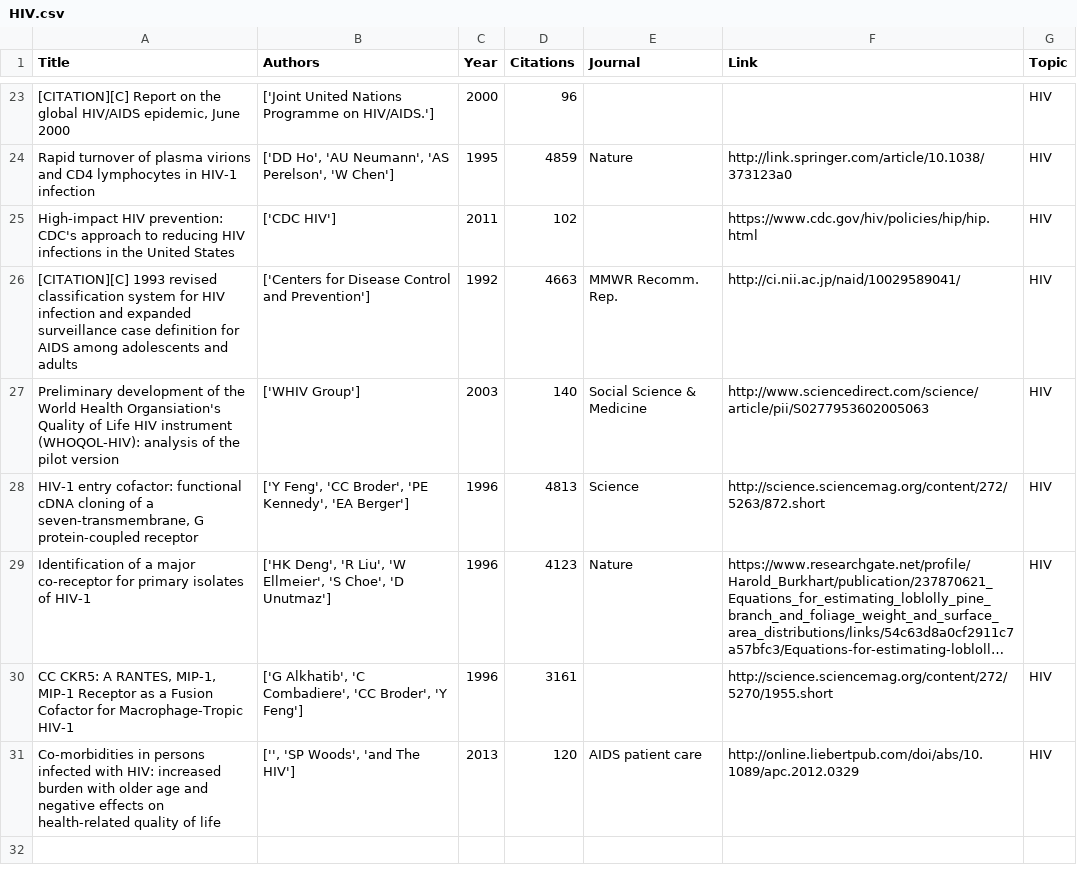
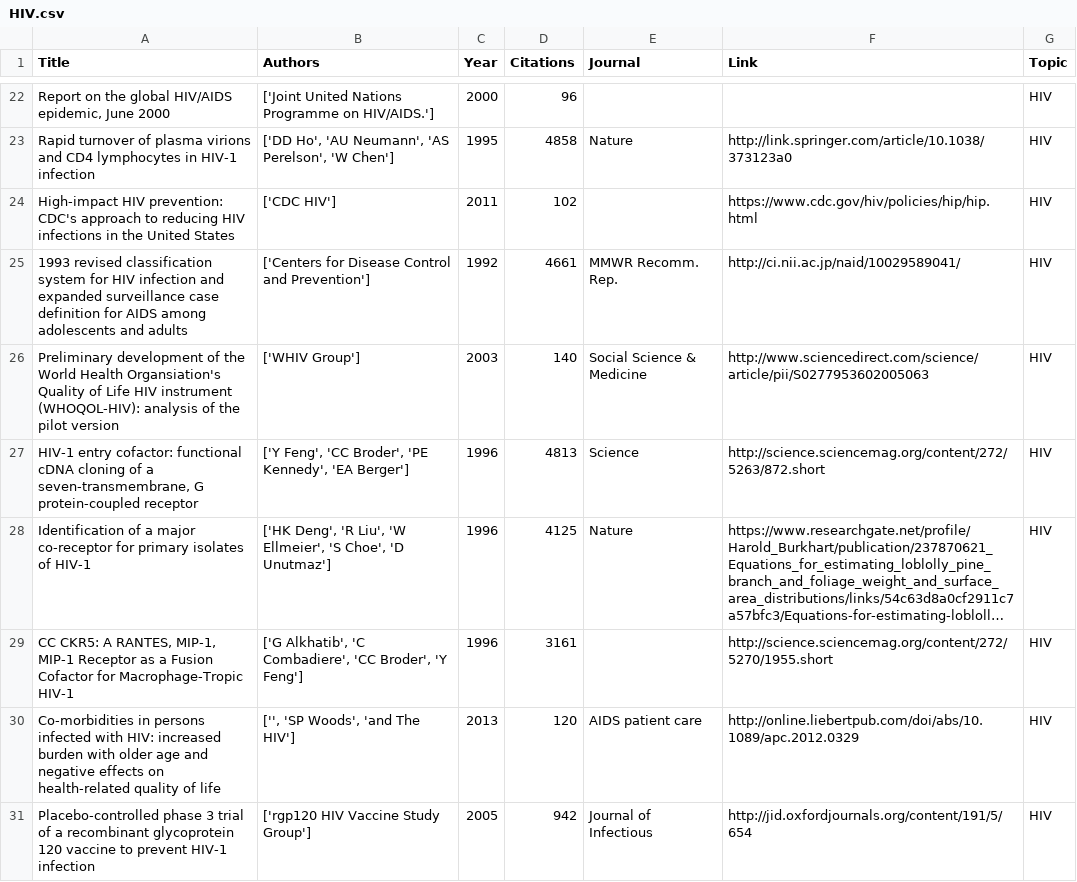
Before and after one commit to elisawarner/Google_Scholar_Comparator, a CSV file: csv_files/HIV.csv, drawn as a sheet; only a part is shown, gaps mark what is left out; long unchanged cells end in …; addresses are those after the commit; the diff covers the shown part only; the diff names each change by its address in the sheet, - before the commit and + after, or states it on an @@ line.

```diff
--- a/csv_files/HIV.csv
+++ b/csv_files/HIV.csv
-A22 (Title): [CITATION][C] Report on…
+A22 (Title): Report on…
-D23 (Citations): 4859
+D23 (Citations): 4858
-A25 (Title): [CITATION][C] 1993 revised…
+A25 (Title): 1993 revised…
-D25 (Citations): 4663
+D25 (Citations): 4661
-D28 (Citations): 4123
+D28 (Citations): 4125
+row 31: Placebo-controlled phase 3 trial of a recombinant glycoprotein 120 vaccine to prevent HIV-1 infection | ['rgp120 HIV Vaccine Study Group'] | 2005 | 942 | Journal of Infectious | http://jid.oxfordjournals.org/content/191/5/654 | HIV
```
Also changed, not shown: 10 added rows, 11 removed rows and 11 edited cells elsewhere in this file, 5 other files.
